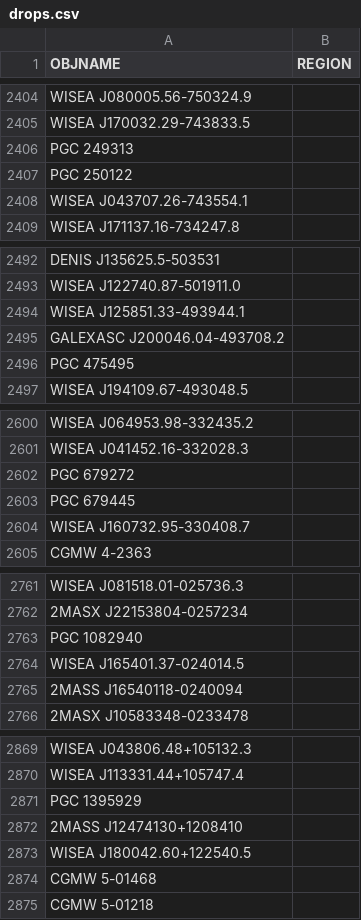
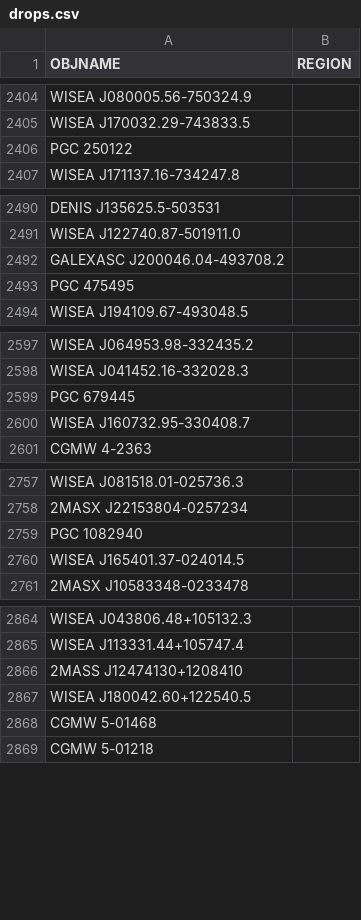
Before and after one commit to moustakas/SGA, a CSV file: py/SGA/data/SGA2025/overlays/v0.40/drops.csv, drawn as a sheet; only a part is shown, gaps mark what is left out; the diff covers the shown part only; the diff names each change by its address in the sheet, - before the commit and + after, or states it on an @@ line.

```diff
--- a/py/SGA/data/SGA2025/overlays/v0.40/drops.csv
+++ b/py/SGA/data/SGA2025/overlays/v0.40/drops.csv
-row 2406: PGC 249313
-row 2408: WISEA J043707.26-743554.1
-row 2494: WISEA J125851.33-493944.1
-row 2602: PGC 679272
-row 2765: 2MASS J16540118-0240094
-row 2871: PGC 1395929
```
Also changed, not shown: 11 removed rows elsewhere in this file, py/SGA/data/SGA2025/overlays/v0.40/updates.csv, 1 other file.
